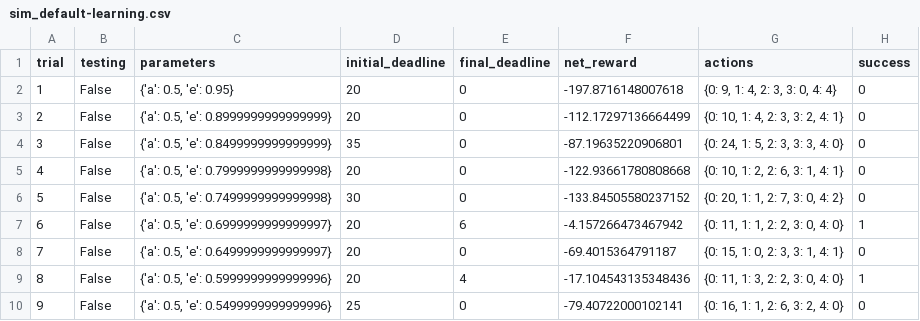
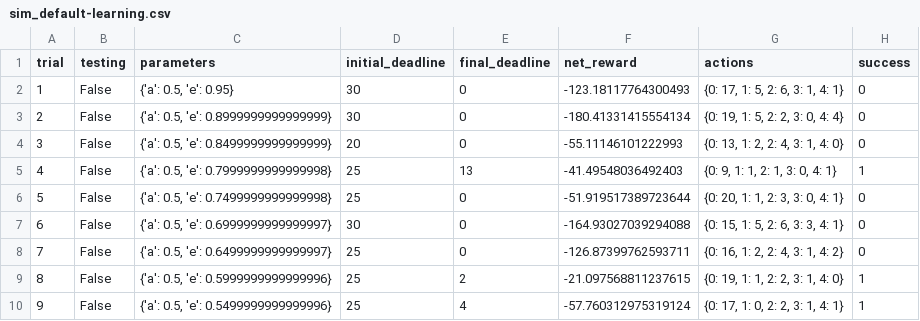
Before and after one commit to bit-rain/smartcab, a CSV file: logs/sim_default-learning.csv, drawn as a sheet; only a part is shown; the diff covers the shown part only.

```diff
--- a/logs/sim_default-learning.csv
+++ b/logs/sim_default-learning.csv
@@ -1,10 +1,10 @@
 trial,testing,parameters,initial_deadline,final_deadline,net_reward,actions,success
-1,False,"{'a': 0.5, 'e': 0.95}",20,0,-197.8716148007618,"{0: 9, 1: 4, 2: 3, 3: 0, 4: 4}",0
-2,False,"{'a': 0.5, 'e': 0.8999999999999999}",20,0,-112.17297136664499,"{0: 10, 1: 4, 2: 3, 3: 2, 4: 1}",0
-3,False,"{'a': 0.5, 'e': 0.8499999999999999}",35,0,-87.19635220906801,"{0: 24, 1: 5, 2: 3, 3: 3, 4: 0}",0
-4,False,"{'a': 0.5, 'e': 0.7999999999999998}",20,0,-122.93661780808668,"{0: 10, 1: 2, 2: 6, 3: 1, 4: 1}",0
-5,False,"{'a': 0.5, 'e': 0.7499999999999998}",30,0,-133.84505580237152,"{0: 20, 1: 1, 2: 7, 3: 0, 4: 2}",0
-6,False,"{'a': 0.5, 'e': 0.6999999999999997}",20,6,-4.157266473467942,"{0: 11, 1: 1, 2: 2, 3: 0, 4: 0}",1
-7,False,"{'a': 0.5, 'e': 0.6499999999999997}",20,0,-69.4015364791187,"{0: 15, 1: 0, 2: 3, 3: 1, 4: 1}",0
-8,False,"{'a': 0.5, 'e': 0.5999999999999996}",20,4,-17.104543135348436,"{0: 11, 1: 3, 2: 2, 3: 0, 4: 0}",1
-9,False,"{'a': 0.5, 'e': 0.5499999999999996}",25,0,-79.40722000102141,"{0: 16, 1: 1, 2: 6, 3: 2, 4: 0}",0
+1,False,"{'a': 0.5, 'e': 0.95}",30,0,-123.18117764300493,"{0: 17, 1: 5, 2: 6, 3: 1, 4: 1}",0
+2,False,"{'a': 0.5, 'e': 0.8999999999999999}",30,0,-180.41331415554134,"{0: 19, 1: 5, 2: 2, 3: 0, 4: 4}",0
+3,False,"{'a': 0.5, 'e': 0.8499999999999999}",20,0,-55.11146101222993,"{0: 13, 1: 2, 2: 4, 3: 1, 4: 0}",0
+4,False,"{'a': 0.5, 'e': 0.7999999999999998}",25,13,-41.49548036492403,"{0: 9, 1: 1, 2: 1, 3: 0, 4: 1}",1
+5,False,"{'a': 0.5, 'e': 0.7499999999999998}",25,0,-51.919517389723644,"{0: 20, 1: 1, 2: 3, 3: 0, 4: 1}",0
+6,False,"{'a': 0.5, 'e': 0.6999999999999997}",30,0,-164.93027039294088,"{0: 15, 1: 5, 2: 6, 3: 3, 4: 1}",0
+7,False,"{'a': 0.5, 'e': 0.6499999999999997}",25,0,-126.87399762593711,"{0: 16, 1: 2, 2: 4, 3: 1, 4: 2}",0
+8,False,"{'a': 0.5, 'e': 0.5999999999999996}",25,2,-21.097568811237615,"{0: 19, 1: 1, 2: 2, 3: 1, 4: 0}",1
+9,False,"{'a': 0.5, 'e': 0.5499999999999996}",25,4,-57.760312975319124,"{0: 17, 1: 0, 2: 2, 3: 1, 4: 1}",1
```
Also changed, not shown: 84 edited cells elsewhere in this file, 6 other files.
